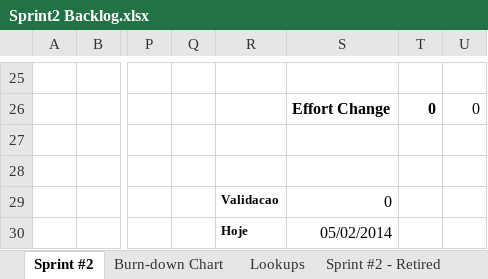
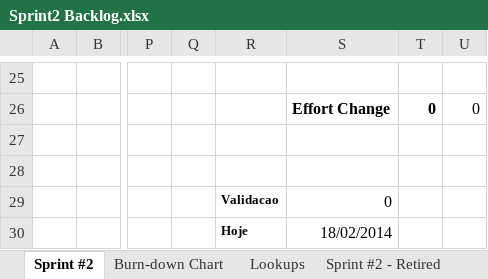
Before and after one commit to tayllan/Projeto-e-Commerce, an Excel workbook: docs/Sprints Backlogs/Sprint2 Backlog.xlsx, sheet Sprint #2, drawn as a sheet; only a part is shown, gaps mark what is left out; values as stored, in another font and other column widths than the file's, no borders; conditional formats not drawn; the diff names each change by its address in the sheet, - before the commit and + after, or states it on an @@ line.

```diff
--- a/docs/Sprints Backlogs/Sprint2 Backlog.xlsx (sheet Sprint #2)
+++ b/docs/Sprints Backlogs/Sprint2 Backlog.xlsx (sheet Sprint #2)
-S30: 05/02/2014
+S30: 18/02/2014
```
Also changed, not shown: charts or pictures, docs/Sprints Backlogs/Sprint3 Backlog.xlsx, docs/Sprints Backlogs/Sprint4 Backlog.xlsx, 11 other files.
